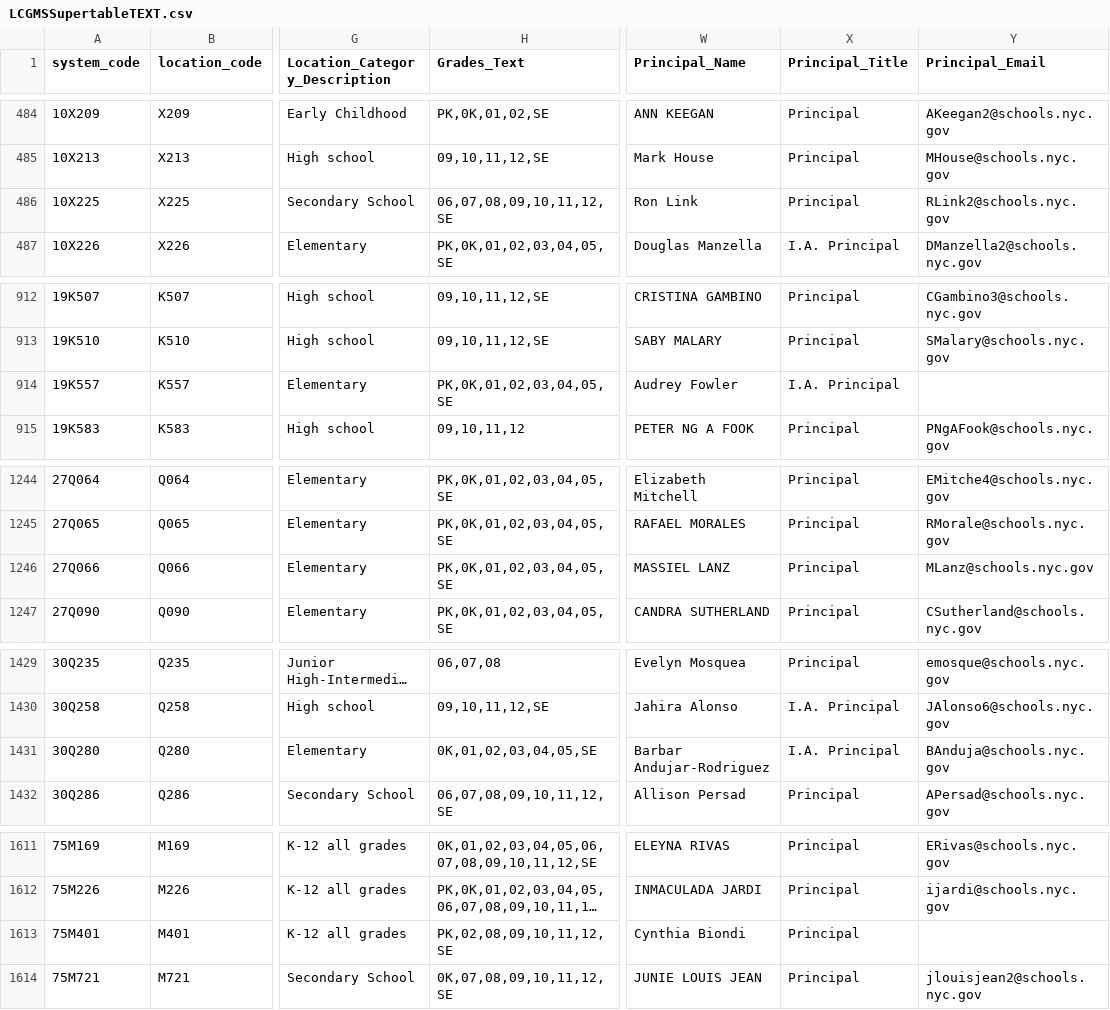
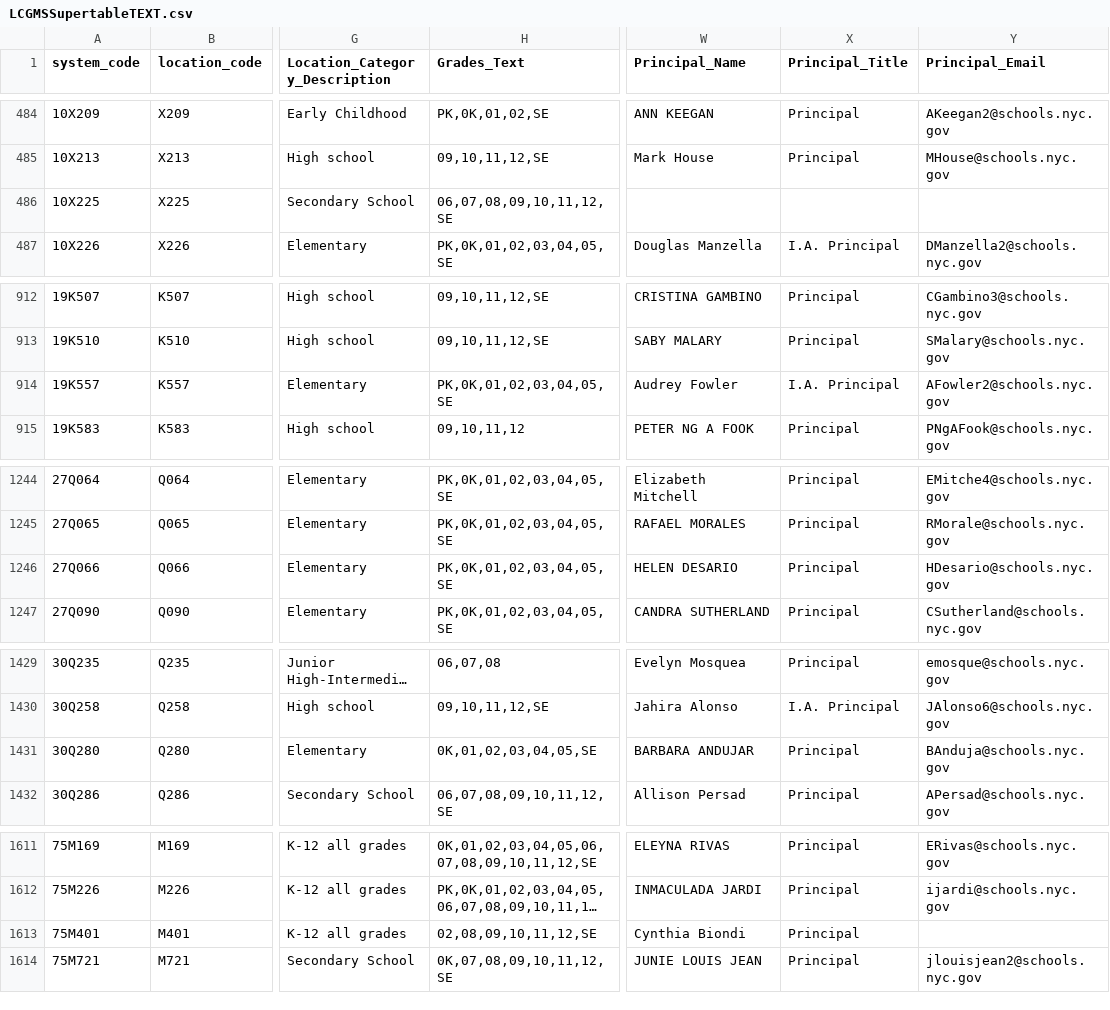
Before and after one commit to dsimoes-doe/LCGMS, a CSV file: LCGMSSupertableTEXT.csv, drawn as a sheet; only a part is shown, gaps mark what is left out; long unchanged cells end in …; the diff names each change by its address in the sheet, - before the commit and + after, or states it on an @@ line.

Commit message:
Update LCGMSSupertableTEXT.csv

```diff
--- a/LCGMSSupertableTEXT.csv
+++ b/LCGMSSupertableTEXT.csv
-W486 (Principal_Name): Ron Link
+W486 (Principal_Name): (empty)
-X486 (Principal_Title): Principal
+X486 (Principal_Title): (empty)
-Y486 (Principal_Email): RLink2@schools.nyc.gov
+Y486 (Principal_Email): (empty)
-Y914 (Principal_Email): (empty)
+Y914 (Principal_Email): AFowler2@schools.nyc.gov
-W1246 (Principal_Name): MASSIEL LANZ
+W1246 (Principal_Name): HELEN DESARIO
-Y1246 (Principal_Email): MLanz@schools.nyc.gov
+Y1246 (Principal_Email): HDesario@schools.nyc.gov
-W1431 (Principal_Name): Barbar Andujar-Rodriguez
+W1431 (Principal_Name): BARBARA ANDUJAR
-X1431 (Principal_Title): I.A. Principal
+X1431 (Principal_Title): Principal
-H1613 (Grades_Text): PK,02,08,09,10,11,12,SE
+H1613 (Grades_Text): 02,08,09,10,11,12,SE
```
